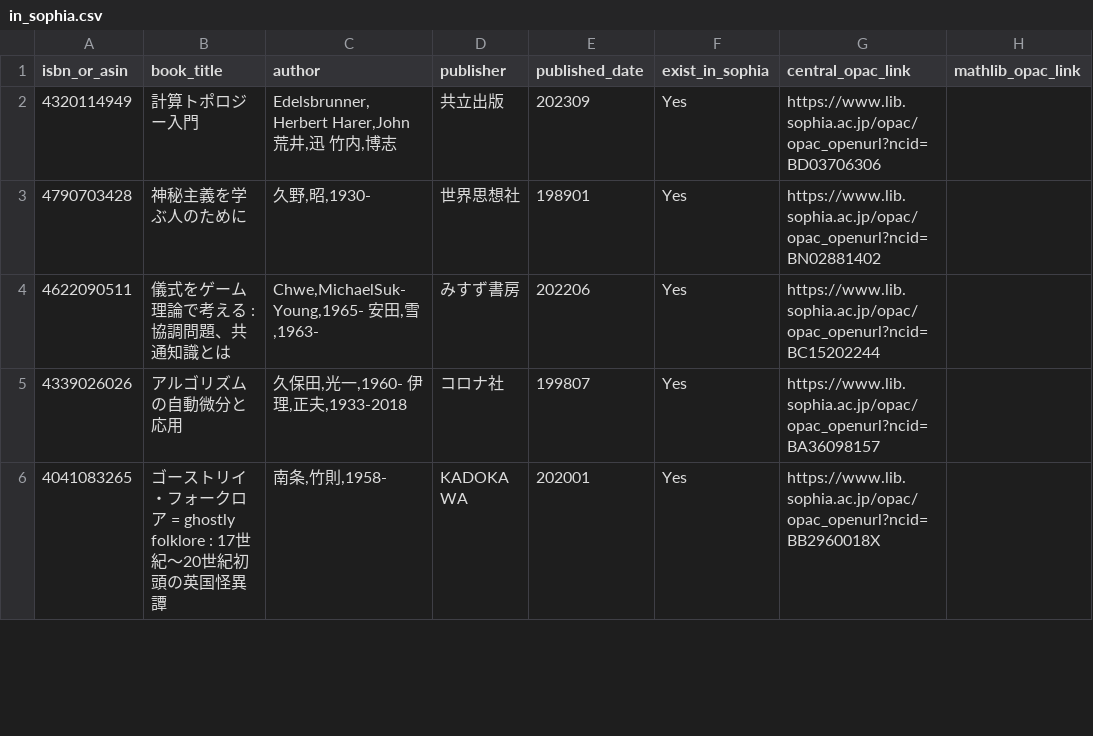
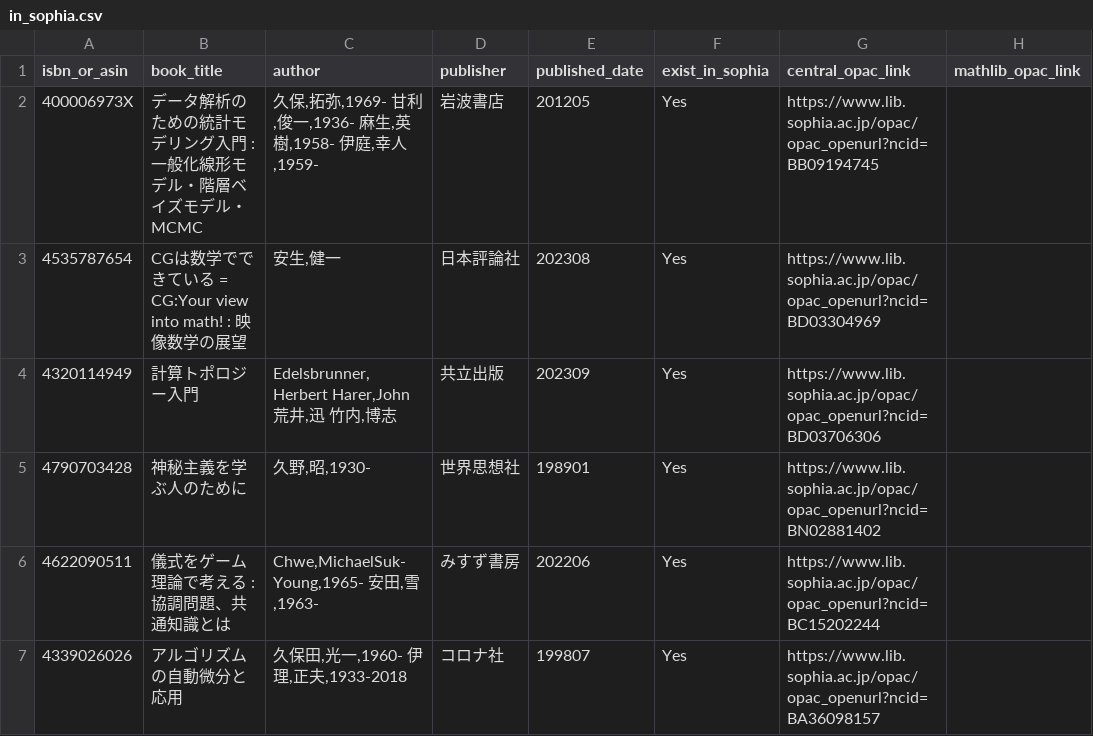
Before and after one commit to stepney141/favs, a CSV file: bookmeter_wish/in_sophia.csv, drawn as a sheet; only a part is shown; the shorter side is filled out with more unchanged rows; the diff names each change by its address in the sheet, - before the commit and + after, or states it on an @@ line.

```diff
--- a/bookmeter_wish/in_sophia.csv
+++ b/bookmeter_wish/in_sophia.csv
+row 2: 400006973X | データ解析のための統計モデリング入門 : 一般化線形モデル・階層ベイズモデル・MCMC | 久保,拓弥,1969- 甘利,俊一,1936- 麻生,英樹,1958- 伊庭,幸人,1959- | 岩波書店 | 201205 | Yes | https://www.lib.sophia.ac.jp/opac/opac_openurl?ncid=BB09194745
+row 3: 4535787654 | CGは数学でできている = CG:Your view into math! : 映像数学の展望 | 安生,健一 | 日本評論社 | 202308 | Yes | https://www.lib.sophia.ac.jp/opac/opac_openurl?ncid=BD03304969
```
Also changed, not shown: bookmeter_wish/bookmeter_wish_books.csv, bookmeter_wish/not_in_sophia.csv, 6 other files.
